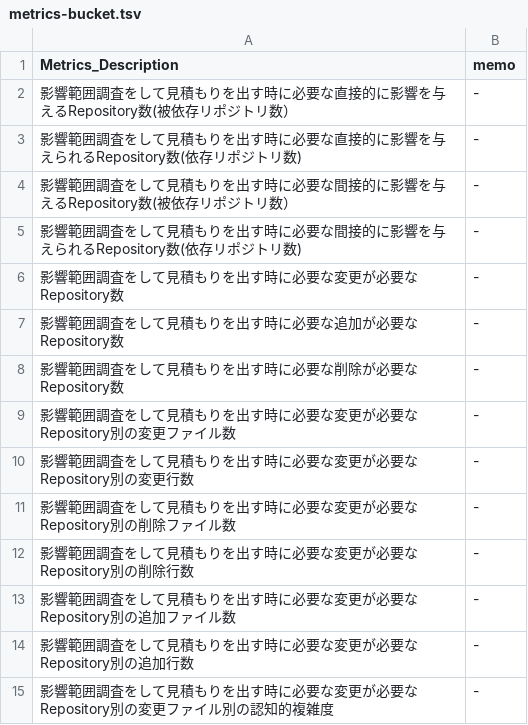
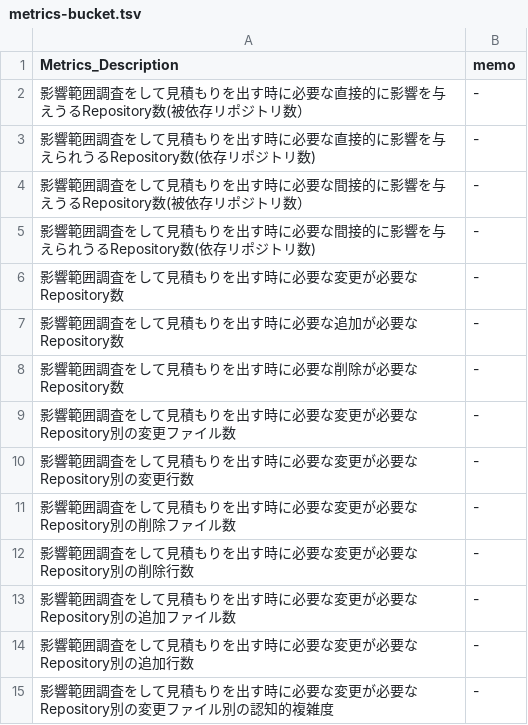
Before and after one commit to MichinaoShimizu/devmetrics, a TSV file: metrics-bucket.tsv, drawn as a sheet.

Commit message:
add metrics-buccket.tsv

```diff
--- a/metrics-bucket.tsv
+++ b/metrics-bucket.tsv
@@ -1,6 +1,6 @@
 Metrics_Description	memo
-影響範囲調査をして見積もりを出す時に必要な直接的に影響を与えるRepository数(被依存リポジトリ数）	-
-影響範囲調査をして見積もりを出す時に必要な直接的に影響を与えられるRepository数(依存リポジトリ数)	-
-影響範囲調査をして見積もりを出す時に必要な間接的に影響を与えるRepository数(被依存リポジトリ数）	-
-影響範囲調査をして見積もりを出す時に必要な間接的に影響を与えられるRepository数(依存リポジトリ数)	-
+影響範囲調査をして見積もりを出す時に必要な直接的に影響を与えうるRepository数(被依存リポジトリ数）	-
+影響範囲調査をして見積もりを出す時に必要な直接的に影響を与えられうるRepository数(依存リポジトリ数)	-
+影響範囲調査をして見積もりを出す時に必要な間接的に影響を与えうるRepository数(被依存リポジトリ数）	-
+影響範囲調査をして見積もりを出す時に必要な間接的に影響を与えられうるRepository数(依存リポジトリ数)	-
 影響範囲調査をして見積もりを出す時に必要な変更が必要なRepository数	-
```
